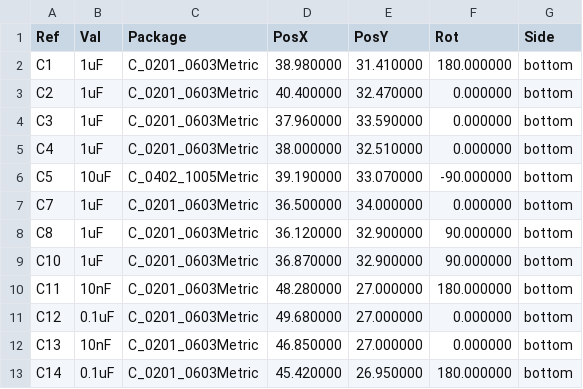
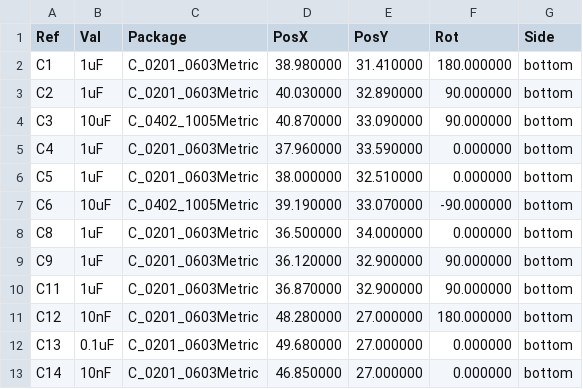
Before and after one commit to open-ephys/onix-headstage-neuropix1e, a CSV file: pcb/manufacturing/assembly/headstage-neuropix1e-bottom-pos.csv, drawn as a sheet; only a part is shown; the diff covers the shown part only.

```diff
--- a/pcb/manufacturing/assembly/headstage-neuropix1e-bottom-pos.csv
+++ b/pcb/manufacturing/assembly/headstage-neuropix1e-bottom-pos.csv
@@ -2,12 +2,12 @@ Ref,Val,Package,PosX,PosY,Rot,Side
 "C1","1uF","C_0201_0603Metric",38.980000,31.410000,180.000000,bottom
-"C2","1uF","C_0201_0603Metric",40.400000,32.470000,0.000000,bottom
-"C3","1uF","C_0201_0603Metric",37.960000,33.590000,0.000000,bottom
-"C4","1uF","C_0201_0603Metric",38.000000,32.510000,0.000000,bottom
-"C5","10uF","C_0402_1005Metric",39.190000,33.070000,-90.000000,bottom
-"C7","1uF","C_0201_0603Metric",36.500000,34.000000,0.000000,bottom
-"C8","1uF","C_0201_0603Metric",36.120000,32.900000,90.000000,bottom
-"C10","1uF","C_0201_0603Metric",36.870000,32.900000,90.000000,bottom
-"C11","10nF","C_0201_0603Metric",48.280000,27.000000,180.000000,bottom
-"C12","0.1uF","C_0201_0603Metric",49.680000,27.000000,0.000000,bottom
-"C13","10nF","C_0201_0603Metric",46.850000,27.000000,0.000000,bottom
-"C14","0.1uF","C_0201_0603Metric",45.420000,26.950000,180.000000,bottom
+"C2","1uF","C_0201_0603Metric",40.030000,32.890000,90.000000,bottom
+"C3","10uF","C_0402_1005Metric",40.870000,33.090000,90.000000,bottom
+"C4","1uF","C_0201_0603Metric",37.960000,33.590000,0.000000,bottom
+"C5","1uF","C_0201_0603Metric",38.000000,32.510000,0.000000,bottom
+"C6","10uF","C_0402_1005Metric",39.190000,33.070000,-90.000000,bottom
+"C8","1uF","C_0201_0603Metric",36.500000,34.000000,0.000000,bottom
+"C9","1uF","C_0201_0603Metric",36.120000,32.900000,90.000000,bottom
+"C11","1uF","C_0201_0603Metric",36.870000,32.900000,90.000000,bottom
+"C12","10nF","C_0201_0603Metric",48.280000,27.000000,180.000000,bottom
+"C13","0.1uF","C_0201_0603Metric",49.680000,27.000000,0.000000,bottom
+"C14","10nF","C_0201_0603Metric",46.850000,27.000000,0.000000,bottom
```
Also changed, not shown: 2 added rows, 1 removed row and 31 edited cells elsewhere in this file, pcb/manufacturing/assembly/headstage-neuropix1e-top-pos.csv, pcb/manufacturing/bom/headstage-neuropix1e.csv, 26 other files.
